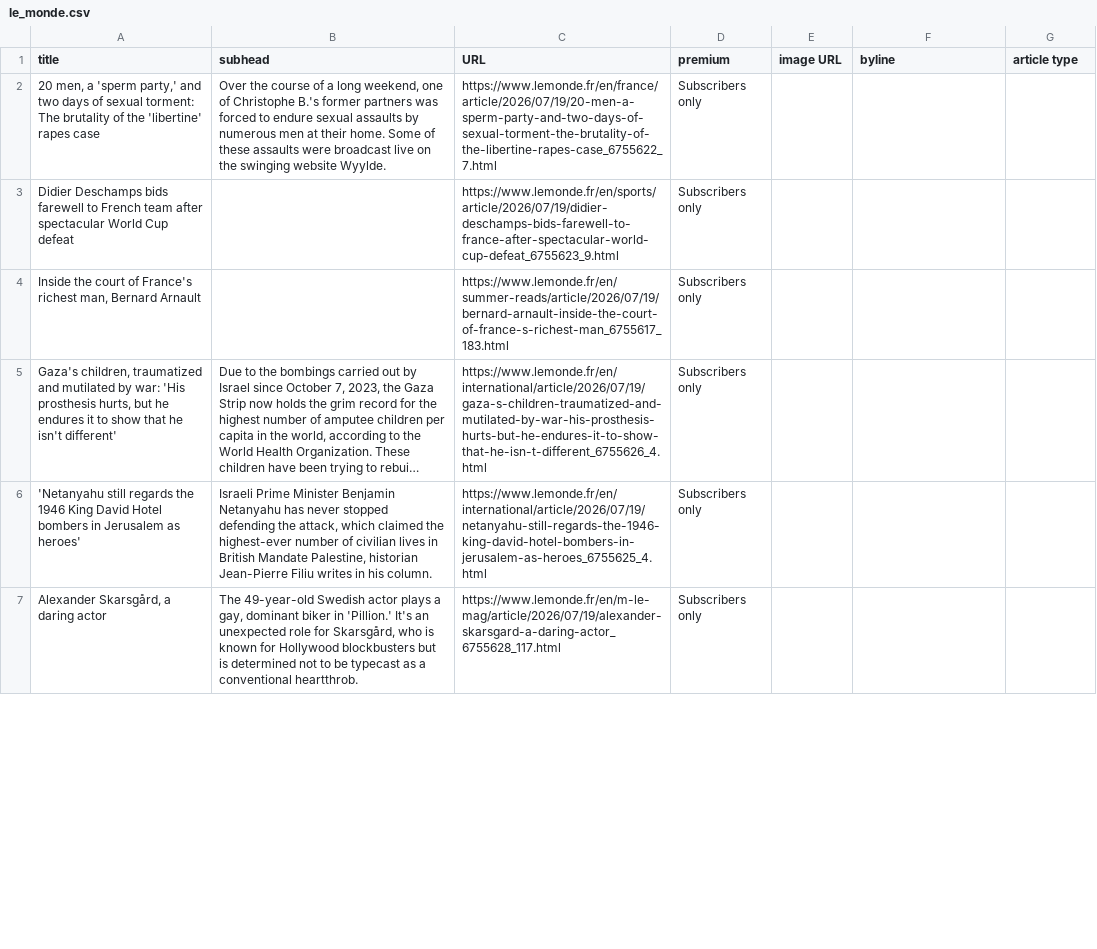
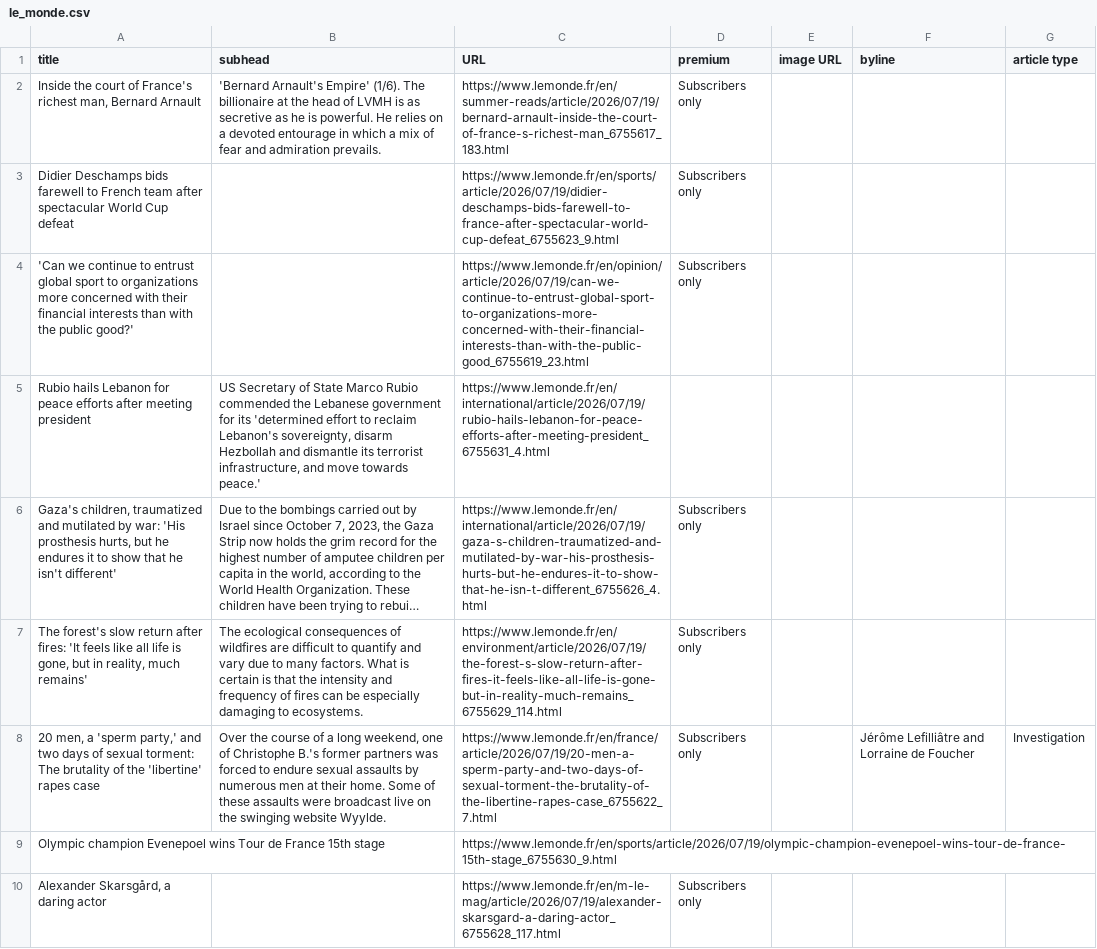
Before and after one commit to phillctw/Homework-7, a CSV file: le_monde.csv, drawn as a sheet; only a part is shown; long unchanged cells end in …; addresses are those after the commit; the diff covers the shown part only; the diff names each change by its address in the sheet, - before the commit and + after, or states it on an @@ line.

```diff
--- a/le_monde.csv
+++ b/le_monde.csv
-A2 (title): 20 men, a 'sperm party,' and two days of sexual torment: The brutality of the 'libertine' rapes case
+A2 (title): Inside the court of France's richest man, Bernard Arnault
-B2 (subhead): Over the course of a long weekend, one of Christophe B.'s former partners was forced to endure sexual assaults by numerous men at their home. Some of these assaults were broadcast live on the swinging website Wyylde.
+B2 (subhead): 'Bernard Arnault's Empire' (1/6). The billionaire at the head of LVMH is as secretive as he is powerful. He relies on a devoted entourage in which a mix of fear and admiration prevails.
-C2 (URL): https://www.lemonde.fr/en/france/article/2026/07/19/20-men-a-sperm-party-and-two-days-of-sexual-torment-the-brutality-of-the-libertine-rapes-case_6755622_7.html
+C2 (URL): https://www.lemonde.fr/en/summer-reads/article/2026/07/19/bernard-arnault-inside-the-court-of-france-s-richest-man_6755617_183.html
-A4 (title): Inside the court of France's richest man, Bernard Arnault
+A4 (title): 'Can we continue to entrust global sport to organizations more concerned with their financial interests than with the public good?'
-C4 (URL): https://www.lemonde.fr/en/summer-reads/article/2026/07/19/bernard-arnault-inside-the-court-of-france-s-richest-man_6755617_183.html
+C4 (URL): https://www.lemonde.fr/en/opinion/article/2026/07/19/can-we-continue-to-entrust-global-sport-to-organizations-more-concerned-with-their-financial-interests-than-with-the-public-good_6755619_23.html
+row 5: Rubio hails Lebanon for peace efforts after meeting president | US Secretary of State Marco Rubio commended the Lebanese government for its 'determined effort to reclaim Lebanon's sovereignty, disarm Hezbollah and dismantle its terrorist infrastructure, and move towards peace.' | https://www.lemonde.fr/en/international/article/2026/07/19/rubio-hails-lebanon-for-peace-efforts-after-meeting-president_6755631_4.html
-A7 (title): 'Netanyahu still regards the 1946 King David Hotel bombers in Jerusalem as heroes'
+A7 (title): The forest's slow return after fires: 'It feels like all life is gone, but in reality, much remains'
-B7 (subhead): Israeli Prime Minister Benjamin Netanyahu has never stopped defending the attack, which claimed the highest-ever number of civilian lives in British Mandate Palestine, historian Jean-Pierre Filiu writes in his column.
+B7 (subhead): The ecological consequences of wildfires are difficult to quantify and vary due to many factors. What is certain is that the intensity and frequency of fires can be especially damaging to ecosystems.
-C7 (URL): https://www.lemonde.fr/en/international/article/2026/07/19/netanyahu-still-regards-the-1946-king-david-hotel-bombers-in-jerusalem-as-heroes_6755625_4.html
+C7 (URL): https://www.lemonde.fr/en/environment/article/2026/07/19/the-forest-s-slow-return-after-fires-it-feels-like-all-life-is-gone-but-in-reality-much-remains_6755629_114.html
+row 8: 20 men, a 'sperm party,' and two days of sexual torment: The brutality of the 'libertine' rapes case | Over the course of a long weekend, one of Christophe B.'s former partners was forced to endure sexual assaults by numerous men at their home. Some of these assaults were broadcast live on the swinging website Wyylde. | https://www.lemonde.fr/en/france/article/2026/07/19/20-men-a-sperm-party-and-two-days-of-sexual-torment-the-brutality-of-the-libertine-rapes-case_6755622_7.html | Subscribers only |  | Jérôme Lefilliâtre and Lorraine de Foucher | Investigation
+row 9: Olympic champion Evenepoel wins Tour de France 15th stage |  | https://www.lemonde.fr/en/sports/article/2026/07/19/olympic-champion-evenepoel-wins-tour-de-france-15th-stage_6755630_9.html
-B10 (subhead): The 49-year-old Swedish actor plays a gay, dominant biker in 'Pillion.' It's an unexpected role for Skarsgård, who is known for Hollywood blockbusters but is determined not to be typecast as a conventional heartthrob.
+B10 (subhead): (empty)
```
Also changed, not shown: 2 added rows, 5 removed rows, 4 moved rows and 5 edited cells elsewhere in this file.
